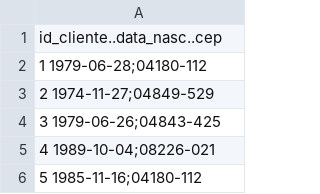
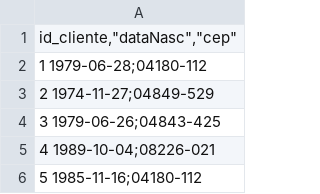
Before and after one commit to felipe-dias-azevedo/Finoban, a CSV file: data_science/dfcliente.csv, drawn as a sheet; only a part is shown.

Commit message:
alterações

```diff
--- a/data_science/dfcliente.csv
+++ b/data_science/dfcliente.csv
@@ -1,2 +1,2 @@
-"id_cliente..data_nasc..cep"
+"id_cliente,""dataNasc"",""cep"""
 "1 1979-06-28;04180-112"
```
